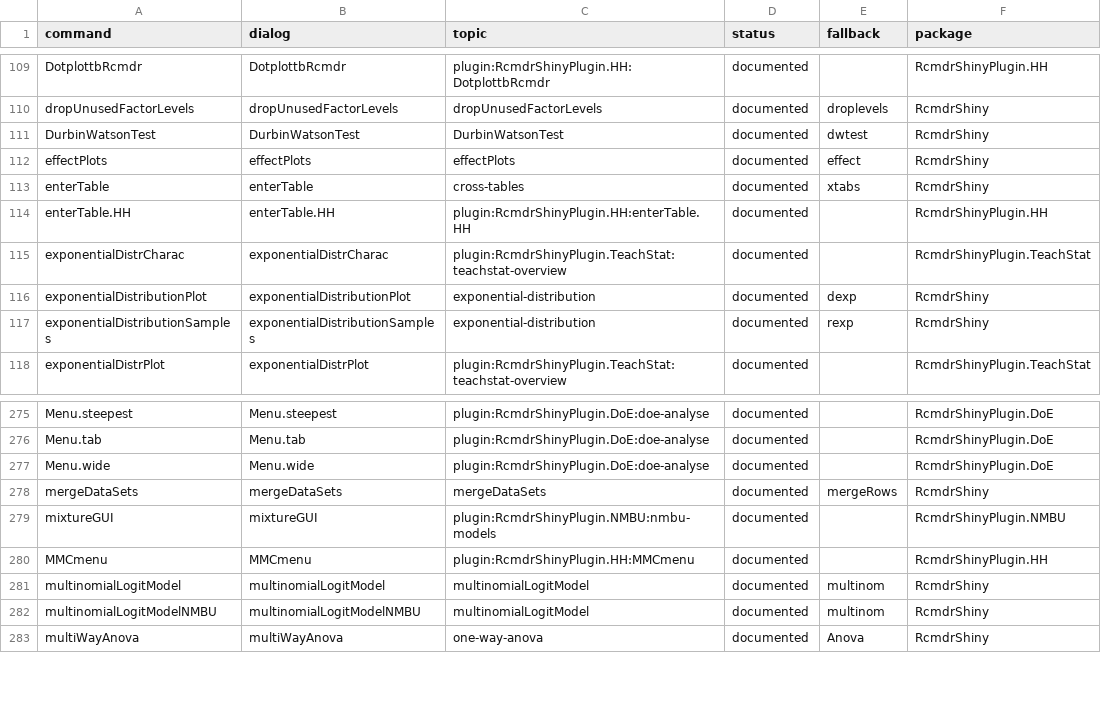
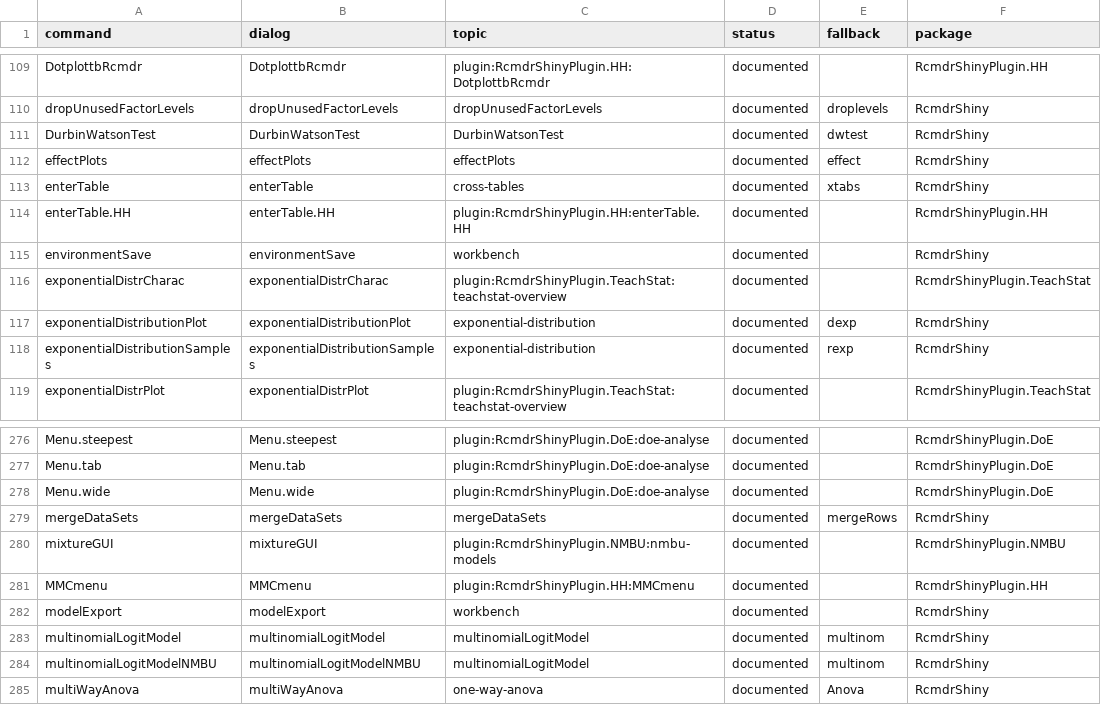
Before and after one commit to vigliafg/rcmdr-studio, a CSV file: inst/etc/help-inventory.csv, drawn as a sheet; only a part is shown, gaps mark what is left out.

Commit message:
feat: Wave 4 Workbench
- multi-document script tabs shared with the Report Studio
- executable cells with run cell, above and below
- script outline, parse diagnostics, find/replace and formatting
- console with recall history and interactive-command guard
- filterable output cards with pin, rerun and message rerun
- structured messages by severity with command context
- object explorer with preview and reproducible actions
- data set registry and model list in the Environment tab
- models dashboard with AIC/BIC comparison and existing commands
- reopen a model dialog with its recorded memory
- help topic, vignette and tests

```diff
--- a/inst/etc/help-inventory.csv
+++ b/inst/etc/help-inventory.csv
@@ -114,2 +114,3 @@
 "enterTable.HH","enterTable.HH","plugin:RcmdrShinyPlugin.HH:enterTable.HH","documented","","RcmdrShinyPlugin.HH"
+"environmentSave","environmentSave","workbench","documented","","RcmdrShiny"
 "exponentialDistrCharac","exponentialDistrCharac","plugin:RcmdrShinyPlugin.TeachStat:teachstat-overview","documented","","RcmdrShinyPlugin.TeachStat"
@@ -280,2 +281,3 @@
 "MMCmenu","MMCmenu","plugin:RcmdrShinyPlugin.HH:MMCmenu","documented","","RcmdrShinyPlugin.HH"
+"modelExport","modelExport","workbench","documented","","RcmdrShiny"
 "multinomialLogitModel","multinomialLogitModel","multinomialLogitModel","documented","multinom","RcmdrShiny"
```
Also changed, not shown: 32 other files.
